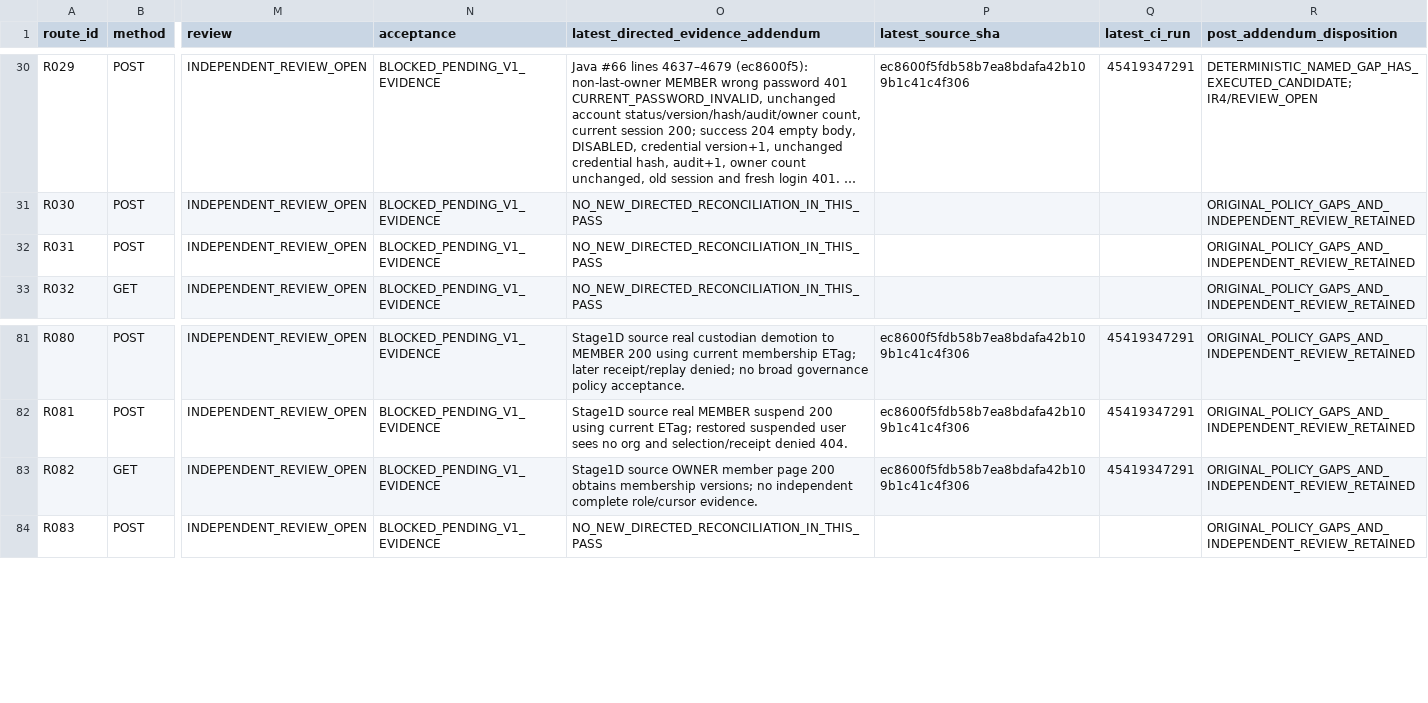
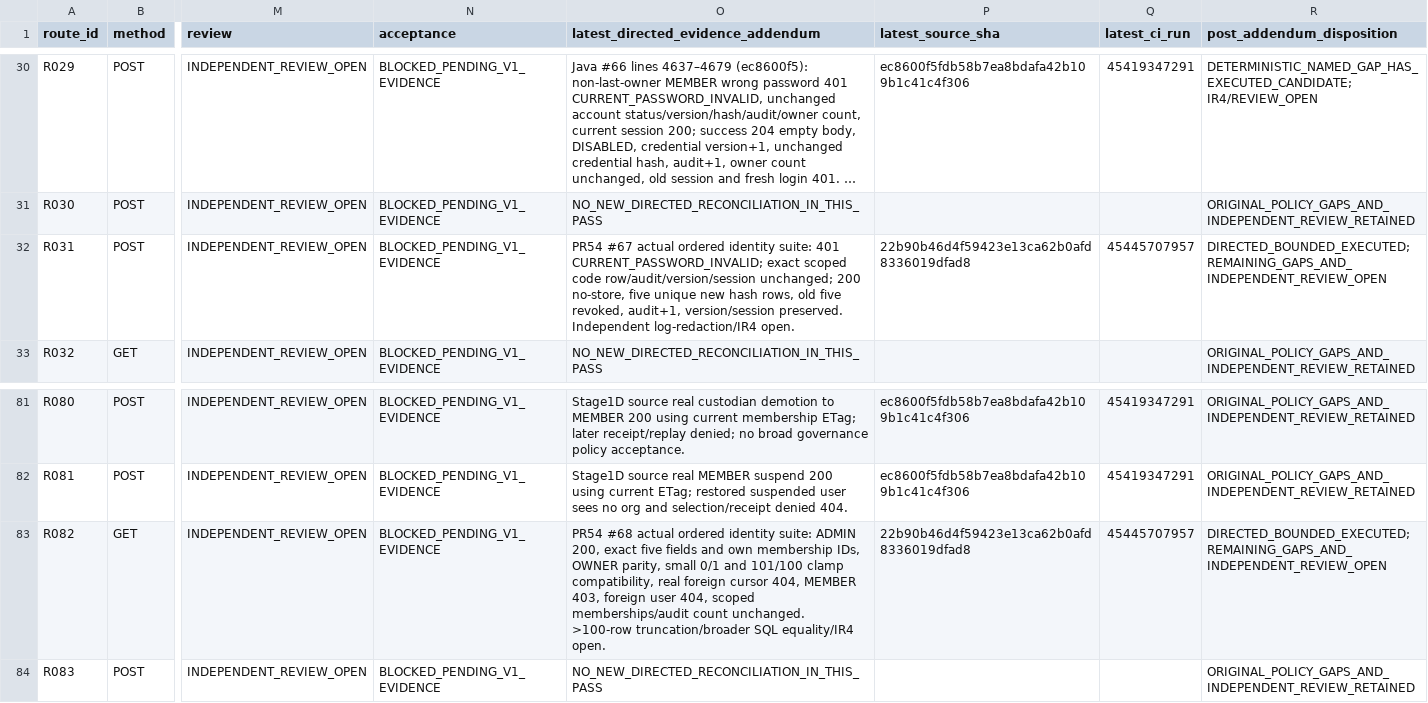
Before and after one commit to newonathe/OrgResource, a CSV file: docs/handoffs/claude-local-execution-2026-11-24/05_ROUTE_GAP_MAP.csv, drawn as a sheet; only a part is shown, gaps mark what is left out; long unchanged cells end in …; the diff names each change by its address in the sheet, - before the commit and + after, or states it on an @@ line.

Commit message:
docs: record directed route receipts and repair diagnostic checkpoint

```diff
--- a/docs/handoffs/claude-local-execution-2026-11-24/05_ROUTE_GAP_MAP.csv
+++ b/docs/handoffs/claude-local-execution-2026-11-24/05_ROUTE_GAP_MAP.csv
-O32: NO_NEW_DIRECTED_RECONCILIATION_IN_THIS_PASS
+O32: PR54 #67 actual ordered identity suite: 401 CURRENT_PASSWORD_INVALID; exact scoped code row/audit/version/session unchanged; 200 no-store, five unique new hash rows, old five revoked, audit+1, version/session preserved. Independent log-redaction/IR4 open.
-P32 (latest_source_sha): (empty)
+P32 (latest_source_sha): 22b90b46d4f59423e13ca62b0afd8336019dfad8
-Q32 (latest_ci_run): (empty)
+Q32 (latest_ci_run): 45445707957
-R32 (post_addendum_disposition): ORIGINAL_POLICY_GAPS_AND_INDEPENDENT_REVIEW_RETAINED
+R32 (post_addendum_disposition): DIRECTED_BOUNDED_EXECUTED; REMAINING_GAPS_AND_INDEPENDENT_REVIEW_OPEN
-O83: Stage1D source OWNER member page 200 obtains membership versions; no independent complete role/cursor evidence.
+O83: PR54 #68 actual ordered identity suite: ADMIN 200, exact five fields and own membership IDs, OWNER parity, small 0/1 and 101/100 clamp compatibility, real foreign cursor 404, MEMBER 403, foreign user 404, scoped memberships/audit count unchanged. >100-row truncation/broader SQL equality/IR4 open.
-P83 (latest_source_sha): ec8600f5fdb58b7ea8bdafa42b109b1c41c4f306
+P83 (latest_source_sha): 22b90b46d4f59423e13ca62b0afd8336019dfad8
-Q83 (latest_ci_run): 45419347291
+Q83 (latest_ci_run): 45445707957
-R83 (post_addendum_disposition): ORIGINAL_POLICY_GAPS_AND_INDEPENDENT_REVIEW_RETAINED
+R83 (post_addendum_disposition): DIRECTED_BOUNDED_EXECUTED; REMAINING_GAPS_AND_INDEPENDENT_REVIEW_OPEN
```
Also changed, not shown: docs/project-continuity/09_INCREMENTAL_SOURCE_INDEX.csv, 9 other files.
